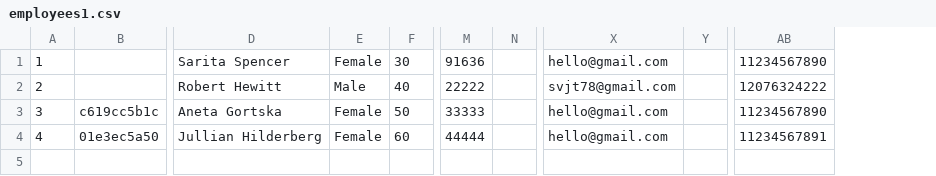
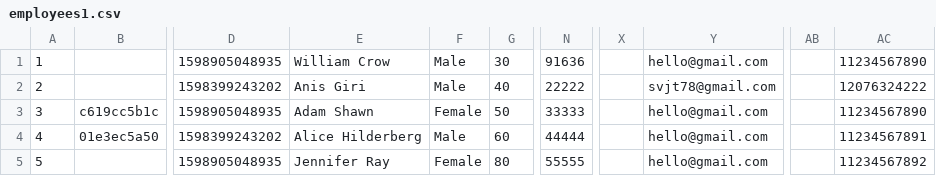
Before and after one commit to svjt78/intellidata, a CSV file: intellidata/employees1.csv, drawn as a sheet; only a part is shown, gaps mark what is left out; removed rows and columns are numbered as before the commit, all else as after; rows hold the shown columns only; the diff names each change by its address in the sheet, - before the commit and + after, or states it on an @@ line.

Commit message:
using business id as the reference point for employee, employer, transmission

```diff
--- a/intellidata/employees1.csv
+++ b/intellidata/employees1.csv
-column D, rows 1-4: Sarita Spencer | Robert Hewitt | Aneta Gortska | Jullian Hilderberg
+column D, rows 1-4: 1598905048935 | 1598399243202 | 1598905048935 | 1598399243202
+column E, rows 1-4: William Crow | Anis Giri | Adam Shawn | Alice Hilderberg
-column N, empty
+column X, empty
-column Y, empty
+column AB, empty
-F1: Female
+F1: Male
-F4: Female
+F4: Male
+row 5: 5 |  | 1598905048935 | Jennifer Ray | Female | 80 | 55555 |  | hello@gmail.com |  | 11234567892
```
Also changed, not shown: intellidata/employees.csv, intellidata/employers.csv, 18 other files.
